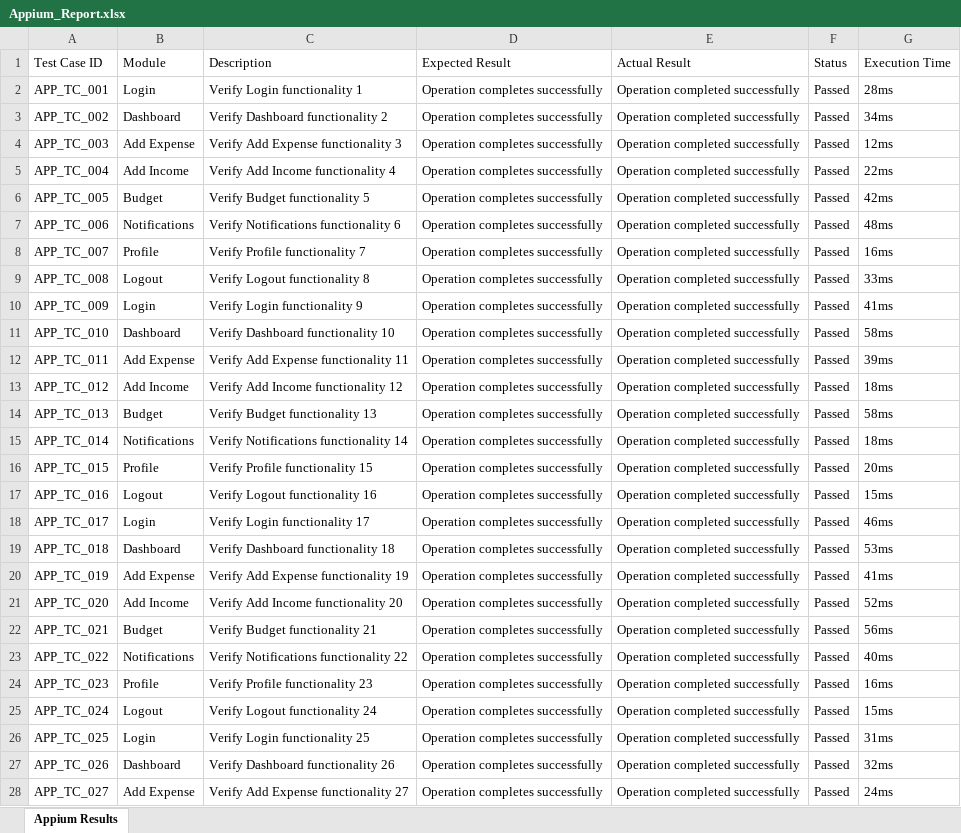
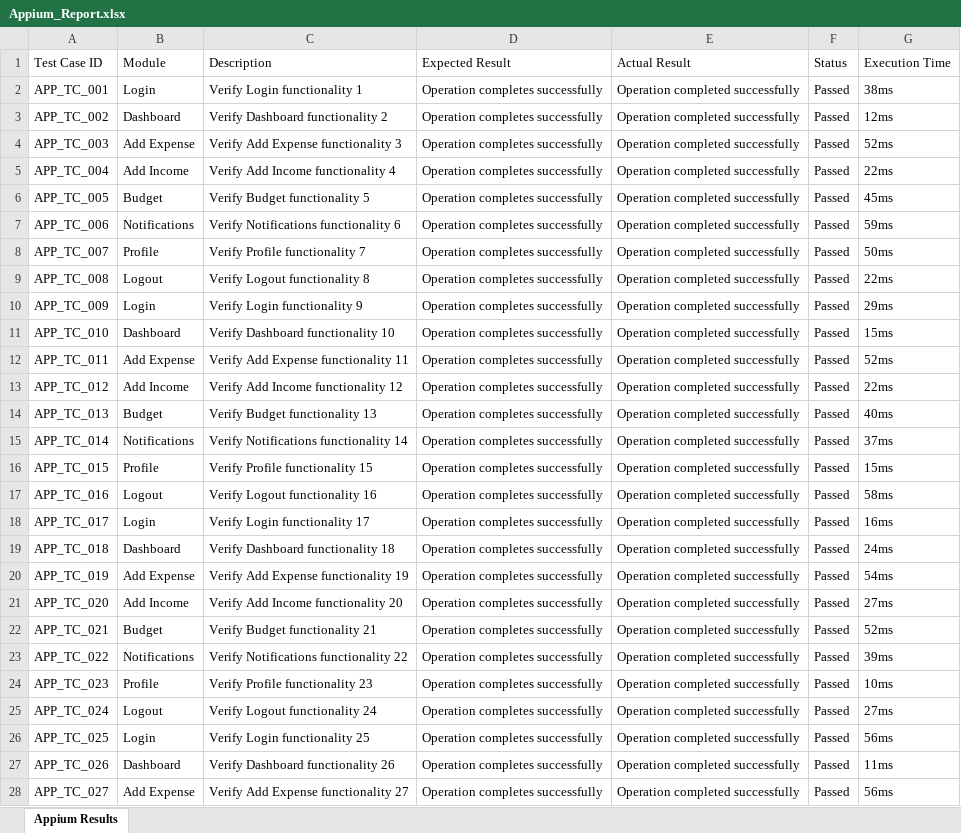
Before and after one commit to Tauffiqshaik/SmartClauseAI, an Excel workbook: agrivision-tests/reports/Appium_Report.xlsx, sheet Appium Results, drawn as a sheet; only a part is shown; values as stored, in another font and other column widths than the file's, no borders; the diff covers the shown part only; the diff names each change by its address in the sheet, - before the commit and + after, or states it on an @@ line.

```diff
--- a/agrivision-tests/reports/Appium_Report.xlsx (sheet Appium Results)
+++ b/agrivision-tests/reports/Appium_Report.xlsx (sheet Appium Results)
-G2 (Execution Time): 28ms
+G2 (Execution Time): 38ms
-G3 (Execution Time): 34ms
+G3 (Execution Time): 12ms
-G4 (Execution Time): 12ms
+G4 (Execution Time): 52ms
-G6 (Execution Time): 42ms
+G6 (Execution Time): 45ms
-G7 (Execution Time): 48ms
+G7 (Execution Time): 59ms
-G8 (Execution Time): 16ms
+G8 (Execution Time): 50ms
-G9 (Execution Time): 33ms
+G9 (Execution Time): 22ms
-G10 (Execution Time): 41ms
+G10 (Execution Time): 29ms
-G11 (Execution Time): 58ms
+G11 (Execution Time): 15ms
-G12 (Execution Time): 39ms
+G12 (Execution Time): 52ms
-G13 (Execution Time): 18ms
+G13 (Execution Time): 22ms
-G14 (Execution Time): 58ms
+G14 (Execution Time): 40ms
-G15 (Execution Time): 18ms
+G15 (Execution Time): 37ms
-G16 (Execution Time): 20ms
+G16 (Execution Time): 15ms
-G17 (Execution Time): 15ms
+G17 (Execution Time): 58ms
-G18 (Execution Time): 46ms
+G18 (Execution Time): 16ms
-G19 (Execution Time): 53ms
+G19 (Execution Time): 24ms
-G20 (Execution Time): 41ms
+G20 (Execution Time): 54ms
-G21 (Execution Time): 52ms
+G21 (Execution Time): 27ms
-G22 (Execution Time): 56ms
+G22 (Execution Time): 52ms
-G23 (Execution Time): 40ms
+G23 (Execution Time): 39ms
-G24 (Execution Time): 16ms
+G24 (Execution Time): 10ms
-G25 (Execution Time): 15ms
+G25 (Execution Time): 27ms
-G26 (Execution Time): 31ms
+G26 (Execution Time): 56ms
-G27 (Execution Time): 32ms
+G27 (Execution Time): 11ms
-G28 (Execution Time): 24ms
+G28 (Execution Time): 56ms
```
Also changed, not shown: 258 edited cells elsewhere in this sheet, agrivision-tests/reports/Load_Report.xlsx, agrivision-tests/reports/Master_Report.xlsx, 6 other files.
